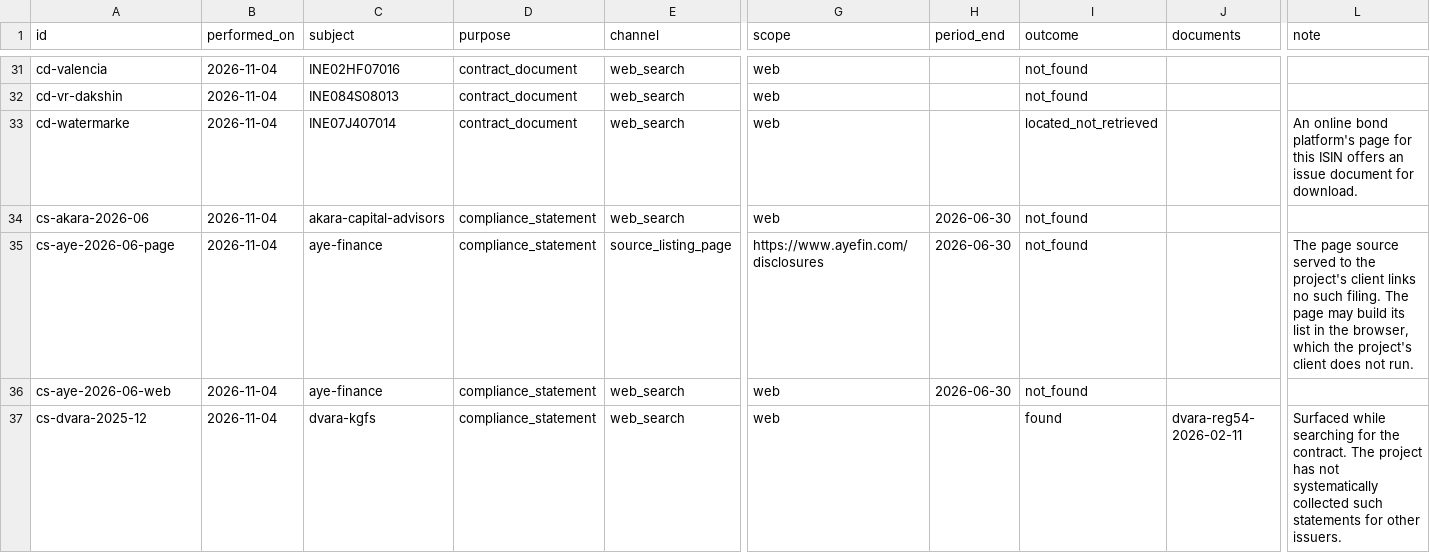
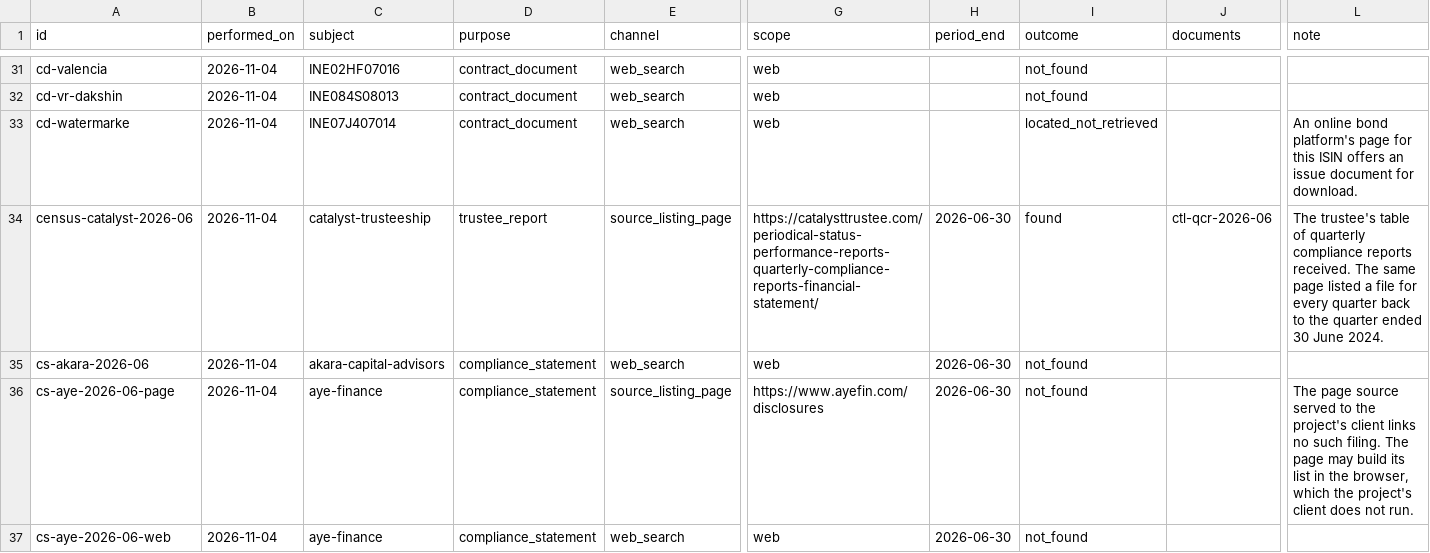
Before and after one commit to itzsam-lol/bondholder-rights-observatory, a CSV file: exports/searches.csv, drawn as a sheet; only a part is shown, gaps mark what is left out; the shorter side is filled out with more unchanged rows; rows hold the shown columns only; the diff names each change by its address in the sheet, - before the commit and + after, or states it on an @@ line.

```diff
--- a/exports/searches.csv
+++ b/exports/searches.csv
+row 34: census-catalyst-2026-06 | 2026-11-04 | catalyst-trusteeship | trustee_report | source_listing_page | https://catalysttrustee.com/periodical-status-performance-reports-quarterly-compliance-reports-financial-statement/ | 2026-06-30 | found | ctl-qcr-2026-06 | The trustee's table of quarterly compliance reports received. The same page listed a file for every quarter back to the quarter ended 30 June 2024.
```
Also changed, not shown: exports/compliance_statements.csv, exports/documents.csv, 28 other files.
